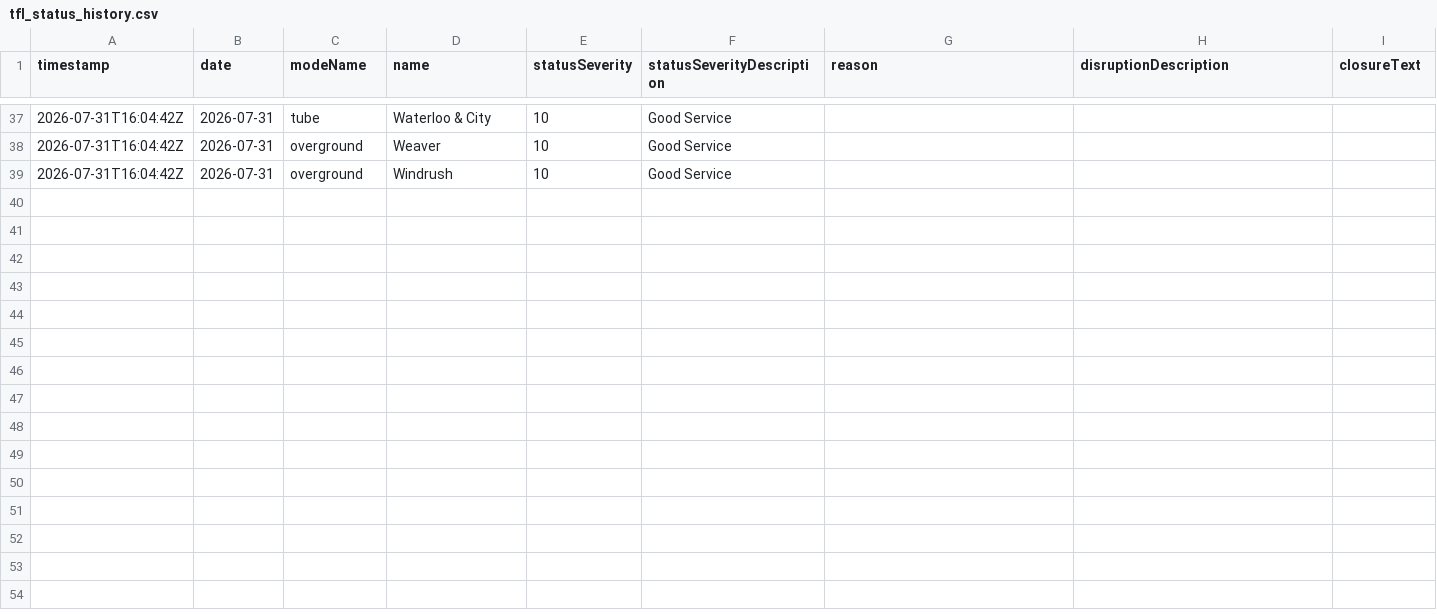
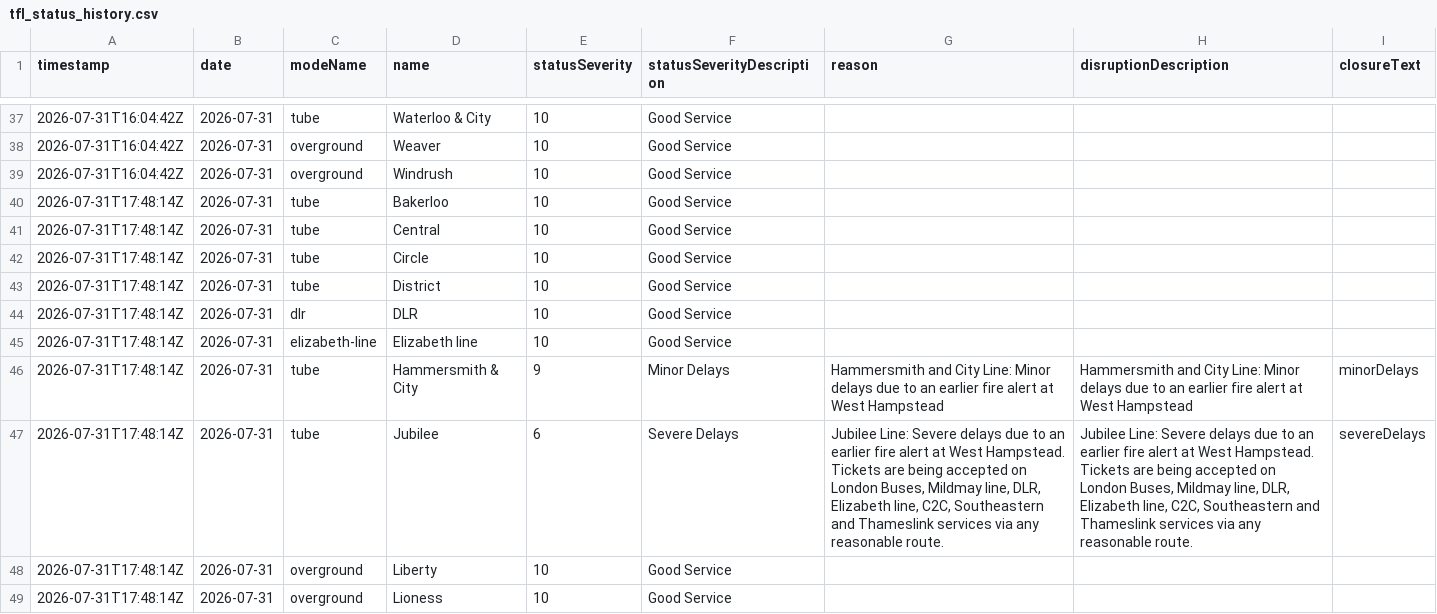
Before and after one commit to Aashleshaj/London_Transport_Reliability_and_Economic_Impact, a CSV file: data/tfl_status_history.csv, drawn as a sheet; only a part is shown, gaps mark what is left out; the diff covers the shown part only; the diff names each change by its address in the sheet, - before the commit and + after, or states it on an @@ line.

```diff
--- a/data/tfl_status_history.csv
+++ b/data/tfl_status_history.csv
+row 40: 2026-07-31T17:48:14Z | 2026-07-31 | tube | Bakerloo | 10 | Good Service
+row 41: 2026-07-31T17:48:14Z | 2026-07-31 | tube | Central | 10 | Good Service
+row 42: 2026-07-31T17:48:14Z | 2026-07-31 | tube | Circle | 10 | Good Service
+row 43: 2026-07-31T17:48:14Z | 2026-07-31 | tube | District | 10 | Good Service
+row 44: 2026-07-31T17:48:14Z | 2026-07-31 | dlr | DLR | 10 | Good Service
+row 45: 2026-07-31T17:48:14Z | 2026-07-31 | elizabeth-line | Elizabeth line | 10 | Good Service
+row 46: 2026-07-31T17:48:14Z | 2026-07-31 | tube | Hammersmith & City | 9 | Minor Delays | Hammersmith and City Line: Minor delays due to an earlier fire alert at West Hampstead | Hammersmith and City Line: Minor delays due to an earlier fire alert at West Hampstead | minorDelays
+row 47: 2026-07-31T17:48:14Z | 2026-07-31 | tube | Jubilee | 6 | Severe Delays | Jubilee Line: Severe delays due to an earlier fire alert at West Hampstead. Tickets are being accepted on London Buses, Mildmay line, DLR, Elizabeth line, C2C, Southeastern and Thameslink services via any reasonable route. | Jubilee Line: Severe delays due to an earlier fire alert at West Hampstead. Tickets are being accepted on London Buses, Mildmay line, DLR, Elizabeth line, C2C, Southeastern and Thameslink services via any reasonable route. | severeDelays
+row 48: 2026-07-31T17:48:14Z | 2026-07-31 | overground | Liberty | 10 | Good Service
+row 49: 2026-07-31T17:48:14Z | 2026-07-31 | overground | Lioness | 10 | Good Service
```
Also changed, not shown: 9 added rows elsewhere in this file, data/all_lines_combined.csv, data/all_lines_history_enriched.csv, 7 other files.
